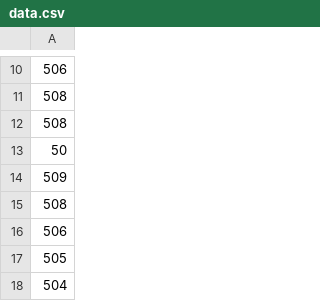
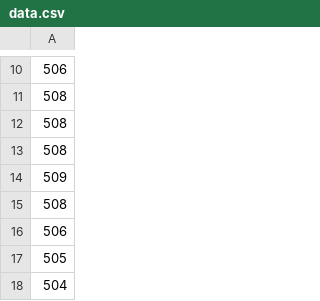
Before and after one commit to SvrAdityaReddy/RTOS, a CSV file: Assignment_1/data.csv, drawn as a sheet; only a part is shown, gaps mark what is left out.

```diff
--- a/Assignment_1/data.csv
+++ b/Assignment_1/data.csv
@@ -12,3 +12,3 @@
 508
-50
+508
 509
```
Also changed, not shown: Assignment_1/data_smooth.csv, Assignment_1/data_smooth_average.csv, 7 other files.
